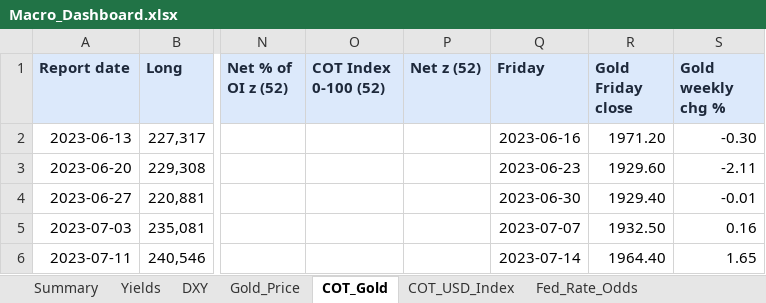
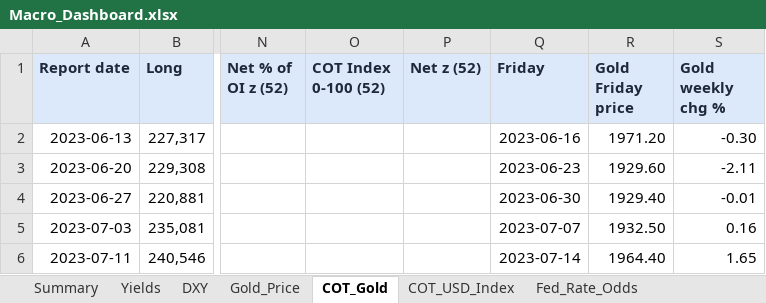
Before and after one commit to velourofficialdev/macro-dashboard, an Excel workbook: Macro_Dashboard.xlsx, sheet COT_Gold, drawn as a sheet; only a part is shown, gaps mark what is left out; values as stored, in another font and other column widths than the file's, no borders; the diff names each change by its address in the sheet, - before the commit and + after, or states it on an @@ line.

```diff
--- a/Macro_Dashboard.xlsx (sheet COT_Gold)
+++ b/Macro_Dashboard.xlsx (sheet COT_Gold)
-R1: Gold Friday close
+R1: Gold Friday price
```
Also changed, not shown: sheet Summary, sheet COT_USD_Index, 1 other file.
